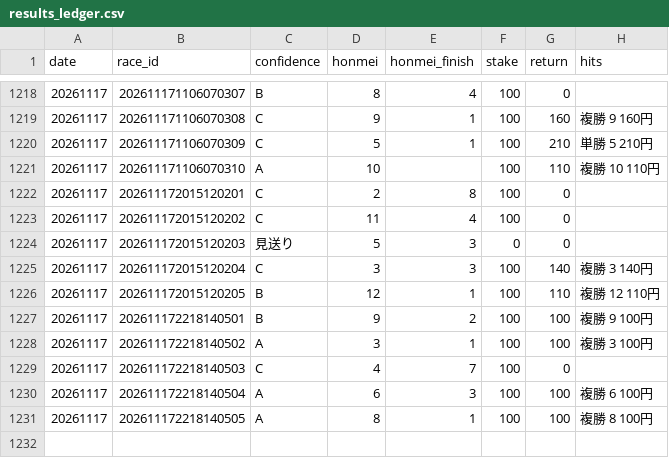
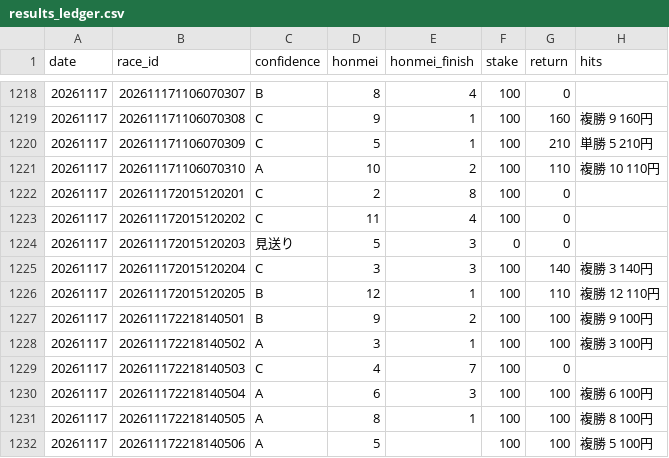
Before and after one commit to bunbunbunzai/keiba-ai, a CSV file: results_ledger.csv, drawn as a sheet; only a part is shown, gaps mark what is left out.

```diff
--- a/results_ledger.csv
+++ b/results_ledger.csv
@@ -1220,3 +1220,3 @@ date,race_id,confidence,honmei,honmei_finish,stake,return,hits
 20261117,202611171106070309,C,5,1,100,210,単勝 5 210円
-20261117,202611171106070310,A,10,,100,110,複勝 10 110円
+20261117,202611171106070310,A,10,2,100,110,複勝 10 110円
 20261117,202611172015120201,C,2,8,100,0,
@@ -1231 +1231,2 @@ date,race_id,confidence,honmei,honmei_finish,stake,return,hits
 20261117,202611172218140505,A,8,1,100,100,複勝 8 100円
+20261117,202611172218140506,A,5,,100,100,複勝 5 100円
```
Also changed, not shown: 11 other files.
